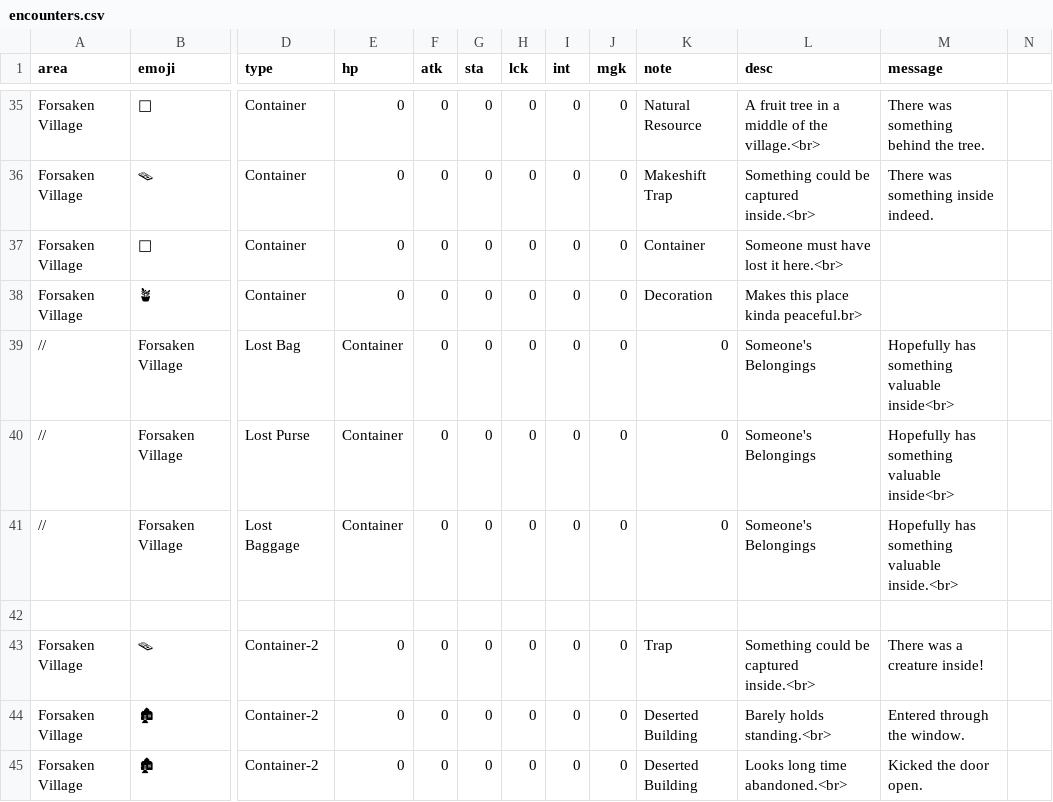
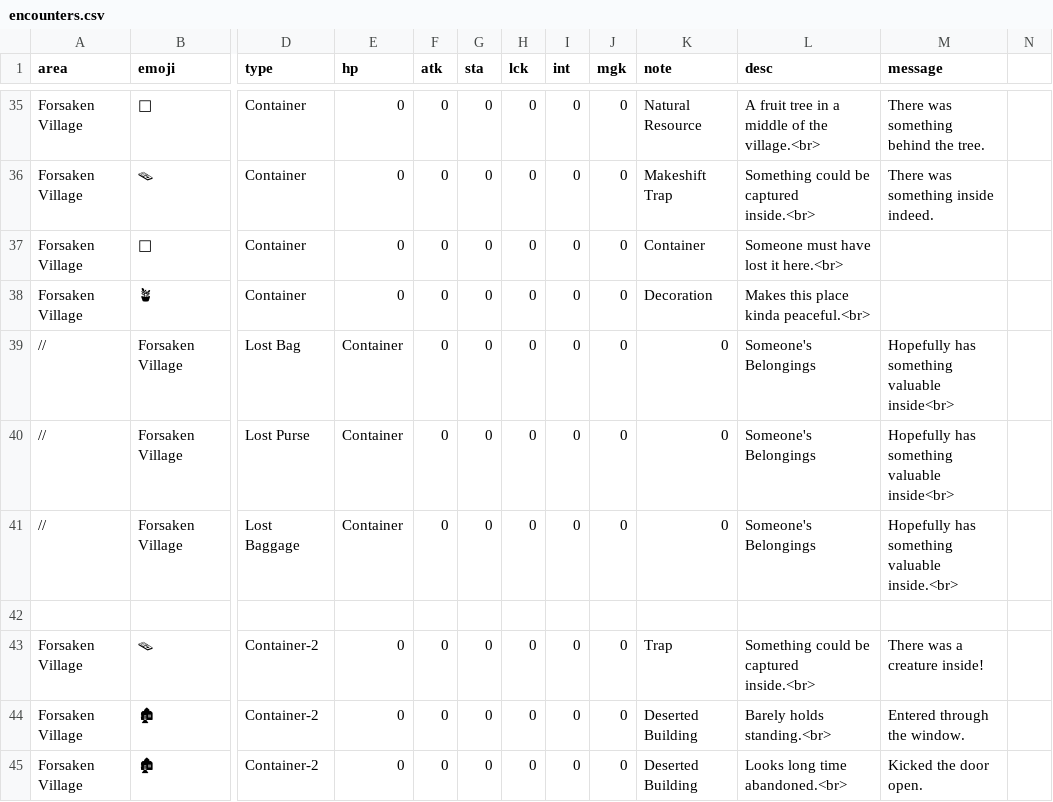
Before and after one commit to IGPenguin/webcrawler, a CSV file: data/encounters.csv, drawn as a sheet; only a part is shown, gaps mark what is left out; the diff names each change by its address in the sheet, - before the commit and + after, or states it on an @@ line.

```diff
--- a/data/encounters.csv
+++ b/data/encounters.csv
-L38 (desc): Makes this place kinda peaceful.br>
+L38 (desc): Makes this place kinda peaceful.<br>
```
Also changed, not shown: 1 other file.
